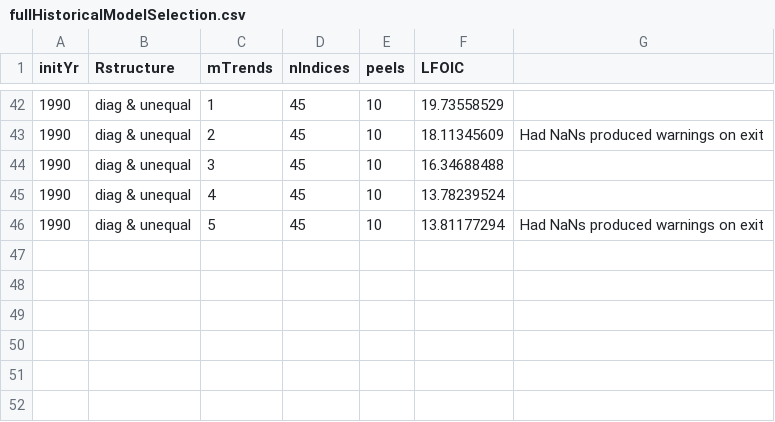
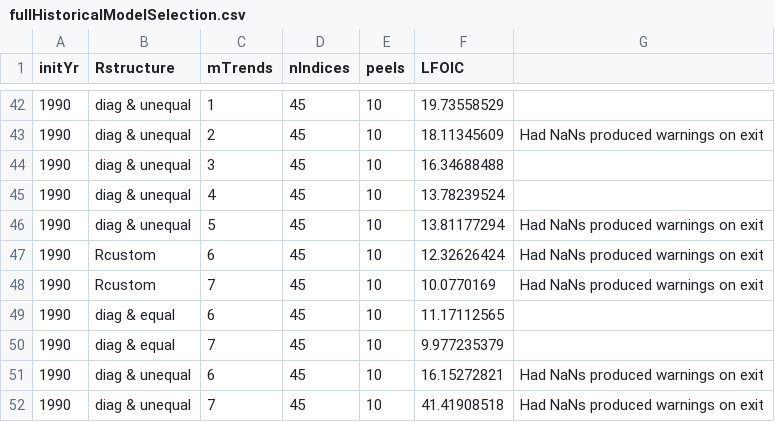
Before and after one commit to futureseas/recrmntDFA, a CSV file: fullHistoricalModelSelection.csv, drawn as a sheet; only a part is shown, gaps mark what is left out.

Commit message:
LFOIC model selection of historical projection dataset

```diff
--- a/fullHistoricalModelSelection.csv
+++ b/fullHistoricalModelSelection.csv
@@ -46 +46,7 @@ initYr,Rstructure,mTrends,nIndices,peels,LFOIC,
 1990,diag & unequal,5,45,10,13.81177294,Had NaNs produced warnings on exit
+1990,Rcustom,6,45,10,12.32626424,Had NaNs produced warnings on exit
+1990,Rcustom,7,45,10,10.0770169,Had NaNs produced warnings on exit
+1990,diag & equal,6,45,10,11.17112565,
+1990,diag & equal,7,45,10,9.977235379,
+1990,diag & unequal,6,45,10,16.15272821,Had NaNs produced warnings on exit
+1990,diag & unequal,7,45,10,41.41908518,Had NaNs produced warnings on exit
```
Also changed, not shown: 6 other files.
